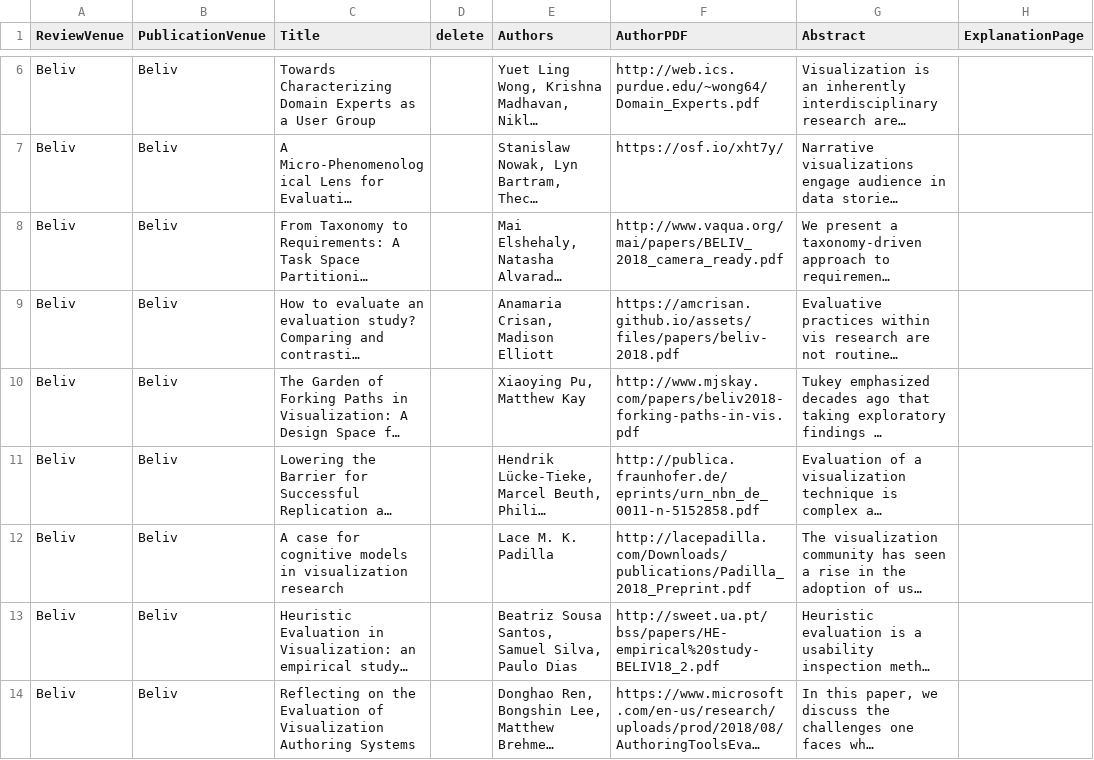
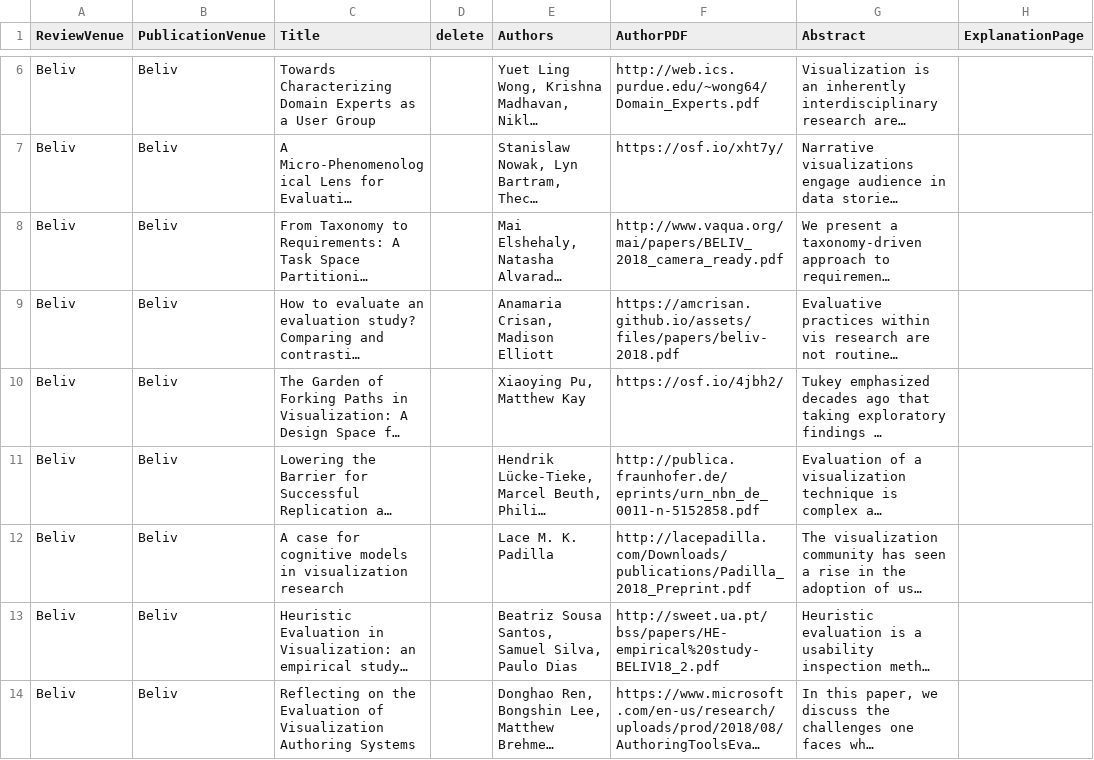
Before and after one commit to steveharoz/open-access-vis, a CSV file: 2018/workshops2018.csv, drawn as a sheet; only a part is shown, gaps mark what is left out; long unchanged cells end in …; the diff names each change by its address in the sheet, - before the commit and + after, or states it on an @@ line.

Commit message:
workshops data - close #67

```diff
--- a/2018/workshops2018.csv
+++ b/2018/workshops2018.csv
-F10 (AuthorPDF): http://www.mjskay.com/papers/beliv2018-forking-paths-in-vis.pdf
+F10 (AuthorPDF): https://osf.io/4jbh2/
```
